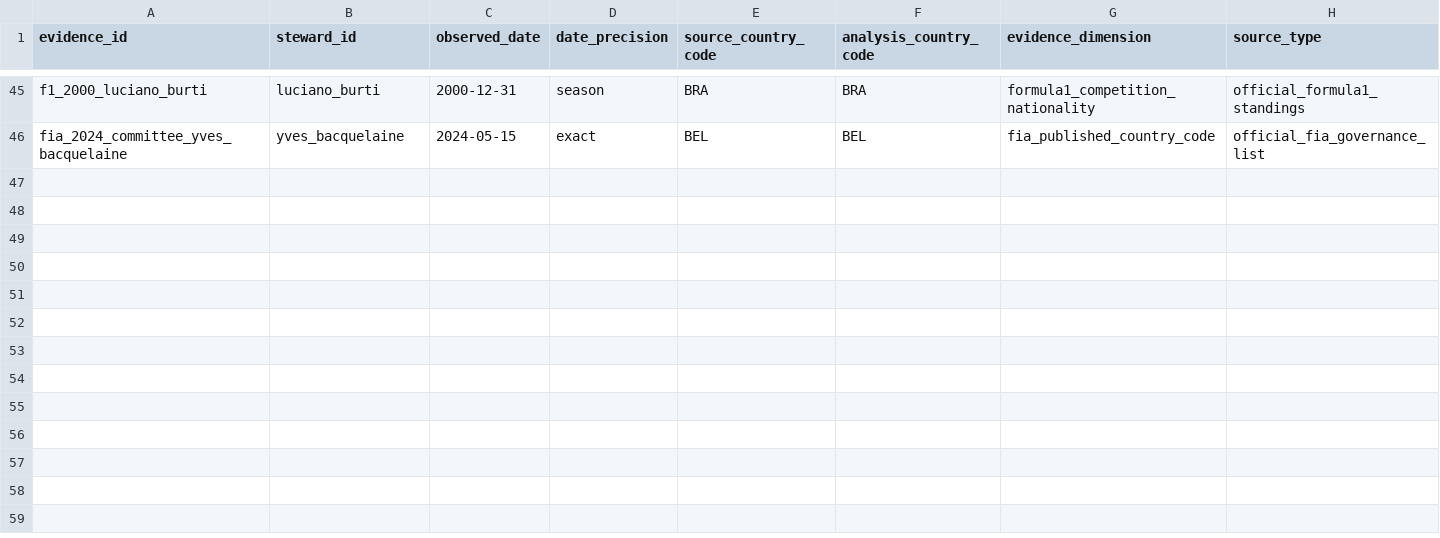
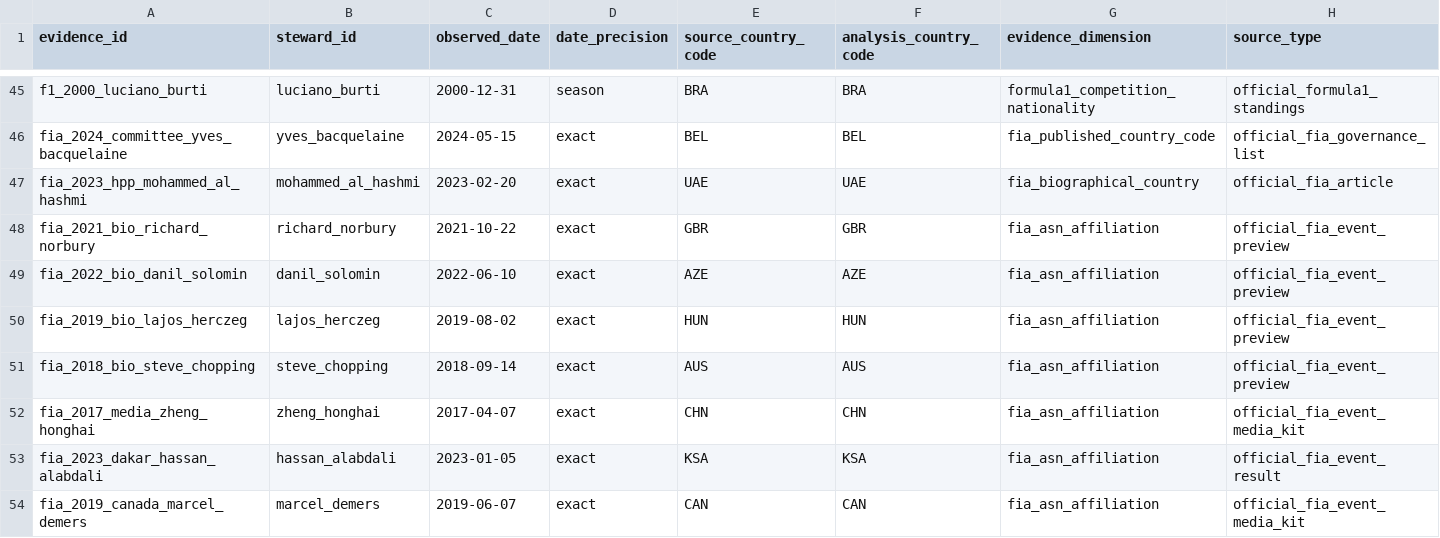
Before and after one commit to brianbzeng/f1-stewarding-analysis, a CSV file: config/steward_country_evidence.csv, drawn as a sheet; only a part is shown, gaps mark what is left out; rows hold the shown columns only; the diff names each change by its address in the sheet, - before the commit and + after, or states it on an @@ line.

Commit message:
Expand steward country evidence coverage

```diff
--- a/config/steward_country_evidence.csv
+++ b/config/steward_country_evidence.csv
+row 47: fia_2023_hpp_mohammed_al_hashmi | mohammed_al_hashmi | 2023-02-20 | exact | UAE | UAE | fia_biographical_country | official_fia_article
+row 48: fia_2021_bio_richard_norbury | richard_norbury | 2021-10-22 | exact | GBR | GBR | fia_asn_affiliation | official_fia_event_preview
+row 49: fia_2022_bio_danil_solomin | danil_solomin | 2022-06-10 | exact | AZE | AZE | fia_asn_affiliation | official_fia_event_preview
+row 50: fia_2019_bio_lajos_herczeg | lajos_herczeg | 2019-08-02 | exact | HUN | HUN | fia_asn_affiliation | official_fia_event_preview
+row 51: fia_2018_bio_steve_chopping | steve_chopping | 2018-09-14 | exact | AUS | AUS | fia_asn_affiliation | official_fia_event_preview
+row 52: fia_2017_media_zheng_honghai | zheng_honghai | 2017-04-07 | exact | CHN | CHN | fia_asn_affiliation | official_fia_event_media_kit
+row 53: fia_2023_dakar_hassan_alabdali | hassan_alabdali | 2023-01-05 | exact | KSA | KSA | fia_asn_affiliation | official_fia_event_result
+row 54: fia_2019_canada_marcel_demers | marcel_demers | 2019-06-07 | exact | CAN | CAN | fia_asn_affiliation | official_fia_event_media_kit
```
Also changed, not shown: 3 other files.
